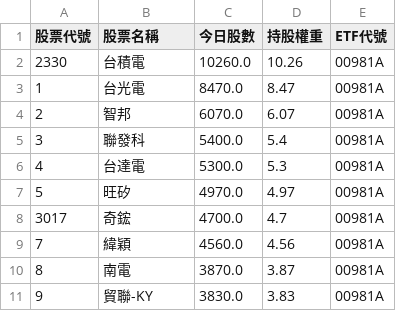
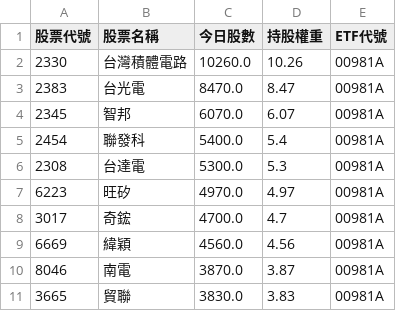
Before and after one commit to caesar263/my-etf-tracker, a CSV file: holdings_00981A.csv, drawn as a sheet.

```diff
--- a/holdings_00981A.csv
+++ b/holdings_00981A.csv
@@ -1,11 +1,11 @@
 股票代號,股票名稱,今日股數,持股權重,ETF代號
-2330,台積電,10260.0,10.26,00981A
-1,台光電,8470.0,8.47,00981A
-2,智邦,6070.0,6.07,00981A
-3,聯發科,5400.0,5.4,00981A
-4,台達電,5300.0,5.3,00981A
-5,旺矽,4970.0,4.97,00981A
+2330,台灣積體電路,10260.0,10.26,00981A
+2383,台光電,8470.0,8.47,00981A
+2345,智邦,6070.0,6.07,00981A
+2454,聯發科,5400.0,5.4,00981A
+2308,台達電,5300.0,5.3,00981A
+6223,旺矽,4970.0,4.97,00981A
 3017,奇鋐,4700.0,4.7,00981A
-7,緯穎,4560.0,4.56,00981A
-8,南電,3870.0,3.87,00981A
-9,貿聯-KY,3830.0,3.83,00981A
+6669,緯穎,4560.0,4.56,00981A
+8046,南電,3870.0,3.87,00981A
+3665,貿聯,3830.0,3.83,00981A
```
Also changed, not shown: final_analysis.csv, holdings_00400A.csv, 14 other files.
